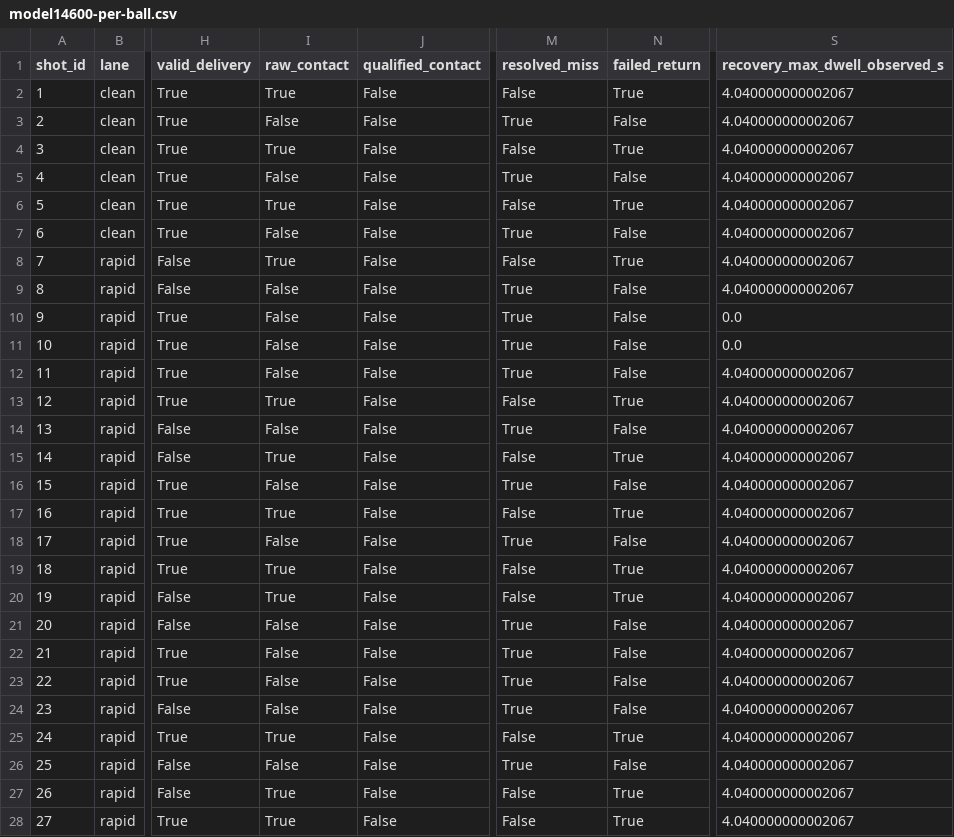
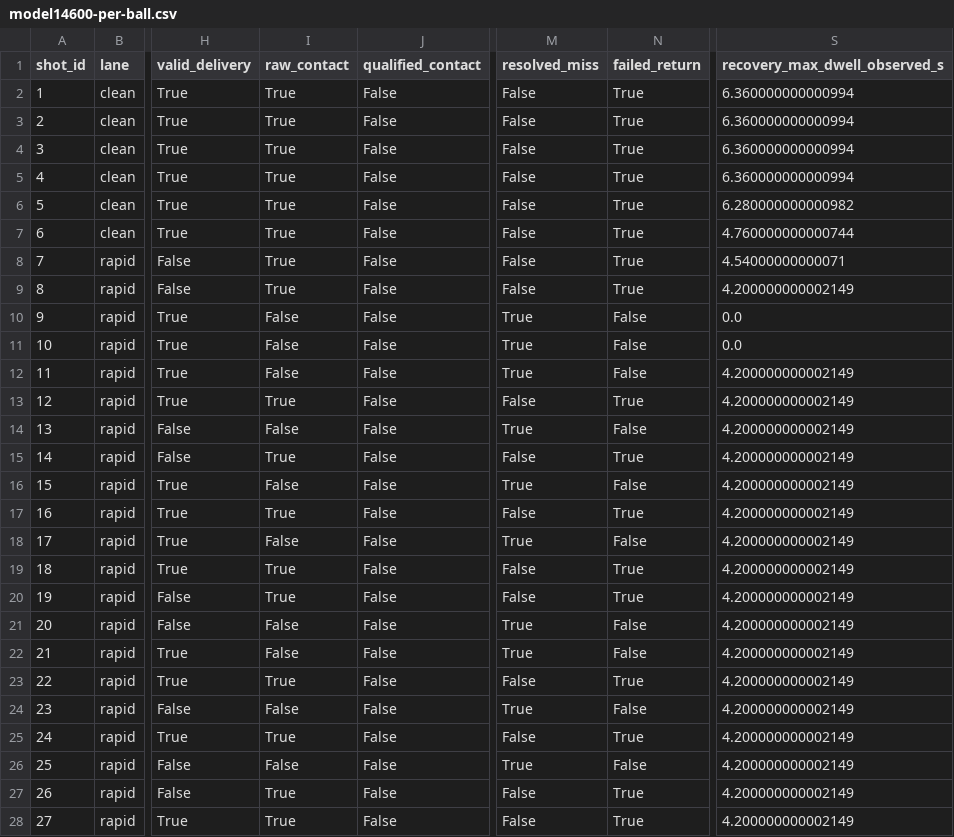
Before and after one commit to 1786089174zth-cell/HOPE, a CSV file: docs/evaluations/directional-120-20261107/model14600-per-ball.csv, drawn as a sheet; only a part is shown, gaps mark what is left out; the diff covers the shown part only; the diff names each change by its address in the sheet, - before the commit and + after, or states it on an @@ line.

Commit message:
Fix model14600 native idle contract and invalidate misleading comparison

```diff
--- a/docs/evaluations/directional-120-20261107/model14600-per-ball.csv
+++ b/docs/evaluations/directional-120-20261107/model14600-per-ball.csv
-S2:S5 (recovery_max_dwell_observed_s): 4.040000000002067
+S2:S5 (recovery_max_dwell_observed_s): 6.360000000000994
-I3 (raw_contact): False
+I3 (raw_contact): True
-M3 (resolved_miss): True
+M3 (resolved_miss): False
-N3 (failed_return): False
+N3 (failed_return): True
-I5 (raw_contact): False
+I5 (raw_contact): True
-M5 (resolved_miss): True
+M5 (resolved_miss): False
-N5 (failed_return): False
+N5 (failed_return): True
-S6 (recovery_max_dwell_observed_s): 4.040000000002067
+S6 (recovery_max_dwell_observed_s): 6.280000000000982
-I7 (raw_contact): False
+I7 (raw_contact): True
-M7 (resolved_miss): True
+M7 (resolved_miss): False
-N7 (failed_return): False
+N7 (failed_return): True
-S7 (recovery_max_dwell_observed_s): 4.040000000002067
+S7 (recovery_max_dwell_observed_s): 4.760000000000744
-S8 (recovery_max_dwell_observed_s): 4.040000000002067
+S8 (recovery_max_dwell_observed_s): 4.54000000000071
-I9 (raw_contact): False
+I9 (raw_contact): True
-M9 (resolved_miss): True
+M9 (resolved_miss): False
-N9 (failed_return): False
+N9 (failed_return): True
-S9 (recovery_max_dwell_observed_s): 4.040000000002067
+S9 (recovery_max_dwell_observed_s): 4.200000000002149
-S12:S28 (recovery_max_dwell_observed_s): 4.040000000002067
+S12:S28 (recovery_max_dwell_observed_s): 4.200000000002149
-I23 (raw_contact): False
+I23 (raw_contact): True
-M23 (resolved_miss): True
+M23 (resolved_miss): False
-N23 (failed_return): False
+N23 (failed_return): True
```
Also changed, not shown: 105 edited cells elsewhere in this file, 17 other files.
